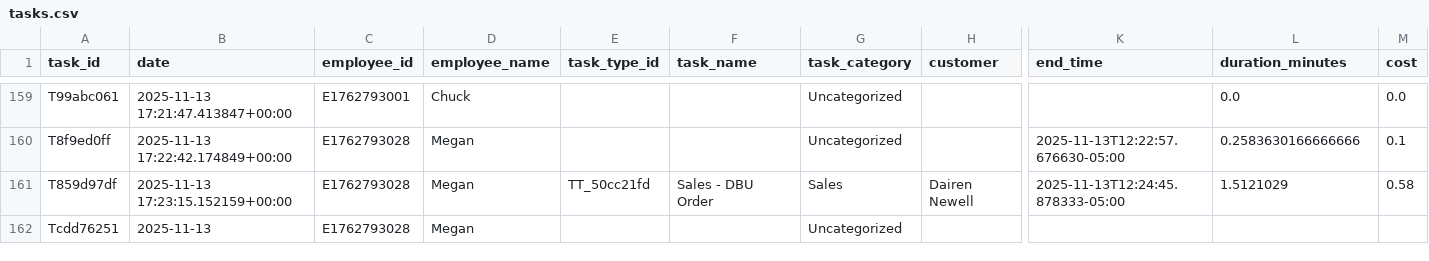
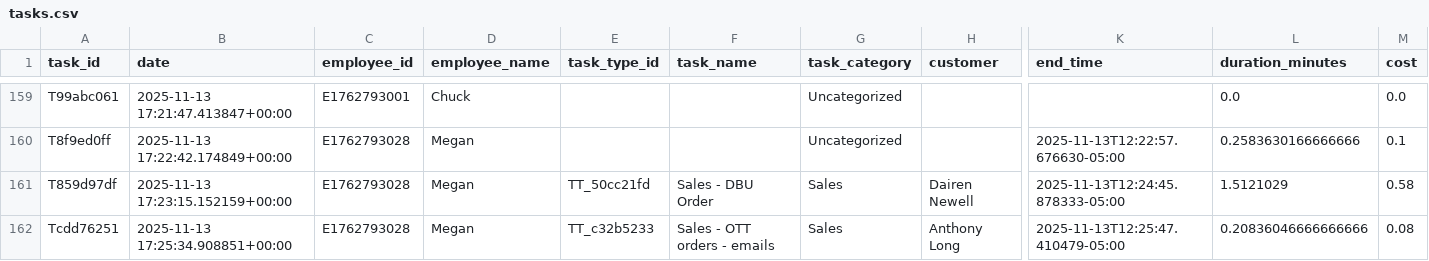
Before and after one commit to pwngithub/Employeetime, a CSV file: Data/tasks.csv, drawn as a sheet; only a part is shown, gaps mark what is left out; the diff names each change by its address in the sheet, - before the commit and + after, or states it on an @@ line.

Commit message:
Finish task (with details)

```diff
--- a/Data/tasks.csv
+++ b/Data/tasks.csv
-B162 (date): 2025-11-13
+B162 (date): 2025-11-13 17:25:34.908851+00:00
-E162 (task_type_id): (empty)
+E162 (task_type_id): TT_c32b5233
-F162 (task_name): (empty)
+F162 (task_name): Sales - OTT orders - emails
-G162 (task_category): Uncategorized
+G162 (task_category): Sales
-H162 (customer): (empty)
+H162 (customer): Anthony Long
-K162 (end_time): (empty)
+K162 (end_time): 2025-11-13T12:25:47.410479-05:00
-L162 (duration_minutes): (empty)
+L162 (duration_minutes): 0.20836046666666666
-M162 (cost): (empty)
+M162 (cost): 0.08
```
